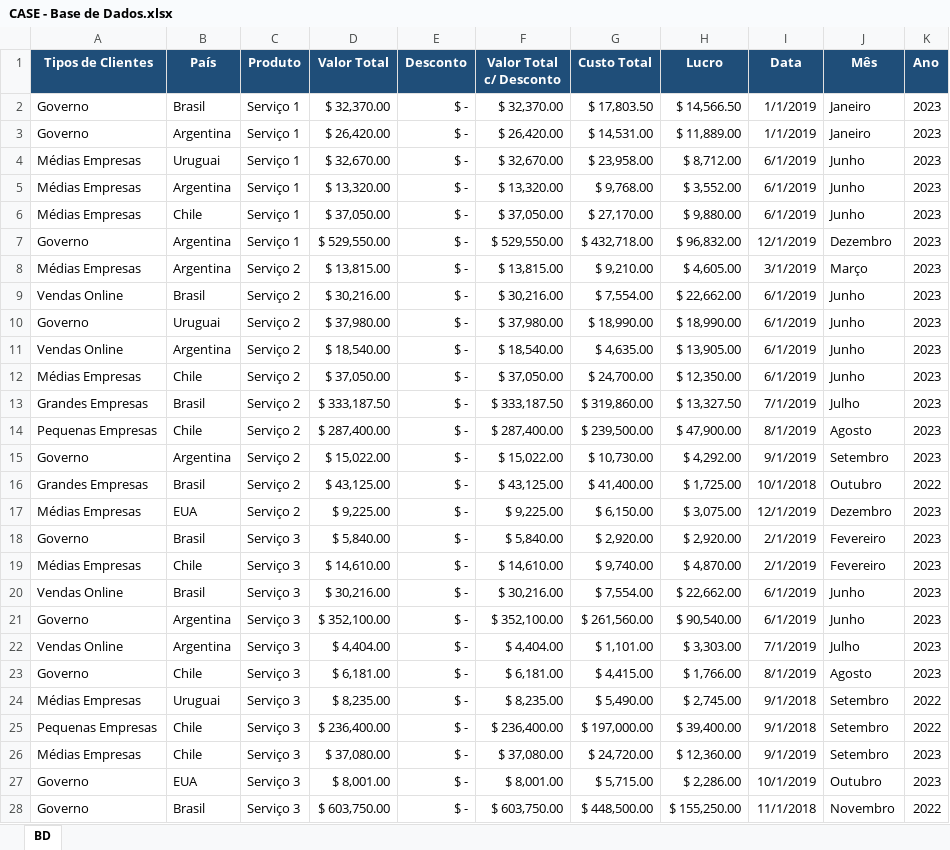
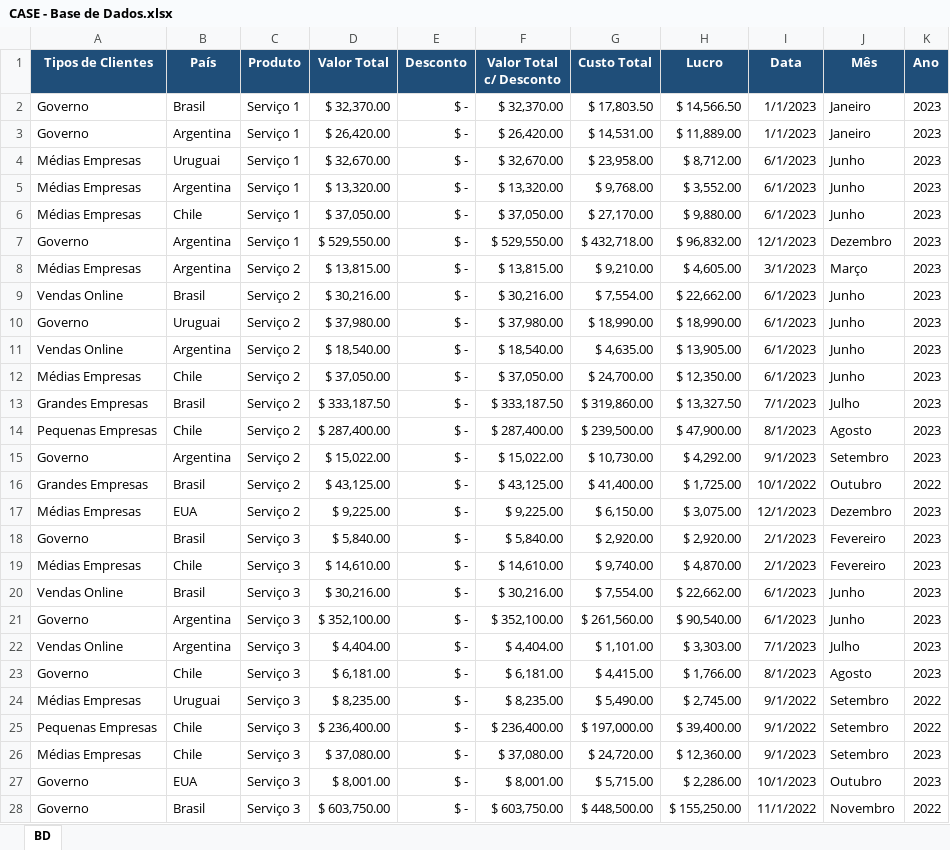
Before and after one commit to Paulo972021/SpaceY, an Excel workbook: CASE - Base de Dados.xlsx, sheet BD, drawn as a sheet; only a part is shown; values as stored, in another font and other column widths than the file's, no borders; the diff covers the shown part only; the diff names each change by its address in the sheet, - before the commit and + after, or states it on an @@ line.

Commit message:
Correção do ano em "Datas"

```diff
--- a/CASE - Base de Dados.xlsx (sheet BD)
+++ b/CASE - Base de Dados.xlsx (sheet BD)
-I2:I3 (Data): 1/1/2019
+I2:I3 (Data): 1/1/2023
-I4:I6 (Data): 6/1/2019
+I4:I6 (Data): 6/1/2023
-I7 (Data): 12/1/2019
+I7 (Data): 12/1/2023
-I8 (Data): 3/1/2019
+I8 (Data): 3/1/2023
-I9:I12 (Data): 6/1/2019
+I9:I12 (Data): 6/1/2023
-I13 (Data): 7/1/2019
+I13 (Data): 7/1/2023
-I14 (Data): 8/1/2019
+I14 (Data): 8/1/2023
-I15 (Data): 9/1/2019
+I15 (Data): 9/1/2023
-I16 (Data): 10/1/2018
+I16 (Data): 10/1/2022
-I17 (Data): 12/1/2019
+I17 (Data): 12/1/2023
-I18:I19 (Data): 2/1/2019
+I18:I19 (Data): 2/1/2023
-I20:I21 (Data): 6/1/2019
+I20:I21 (Data): 6/1/2023
-I22 (Data): 7/1/2019
+I22 (Data): 7/1/2023
-I23 (Data): 8/1/2019
+I23 (Data): 8/1/2023
-I24:I25 (Data): 9/1/2018
+I24:I25 (Data): 9/1/2022
-I26 (Data): 9/1/2019
+I26 (Data): 9/1/2023
-I27 (Data): 10/1/2019
+I27 (Data): 10/1/2023
-I28 (Data): 11/1/2018
+I28 (Data): 11/1/2022
```
Also changed, not shown: 673 edited cells elsewhere in this sheet.
